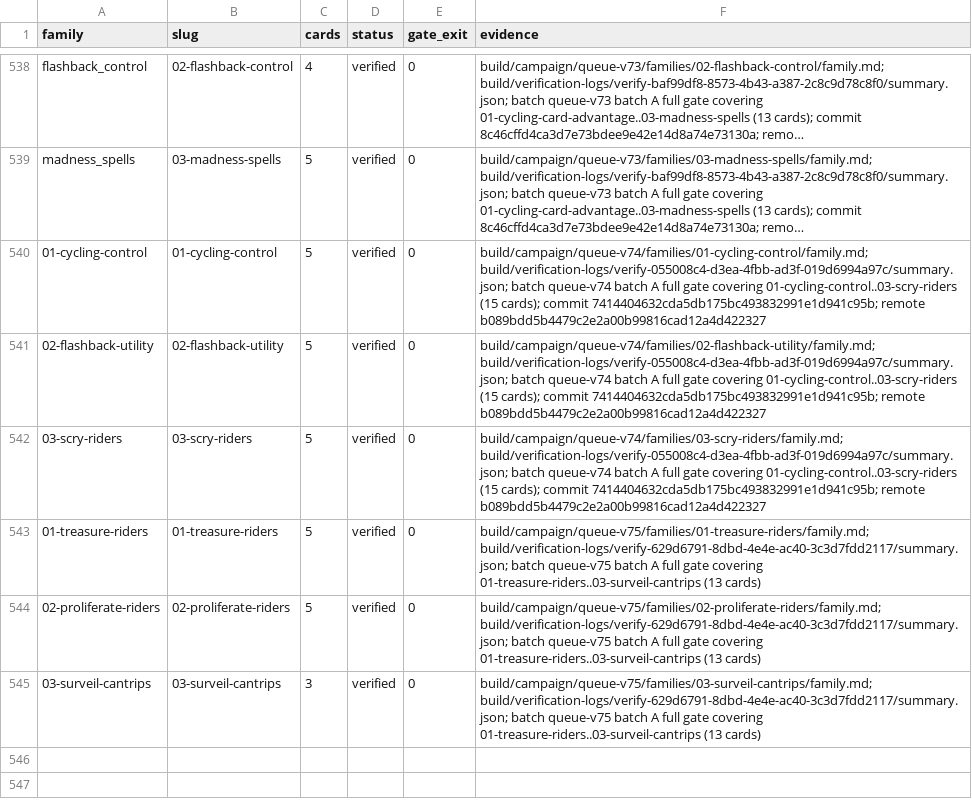
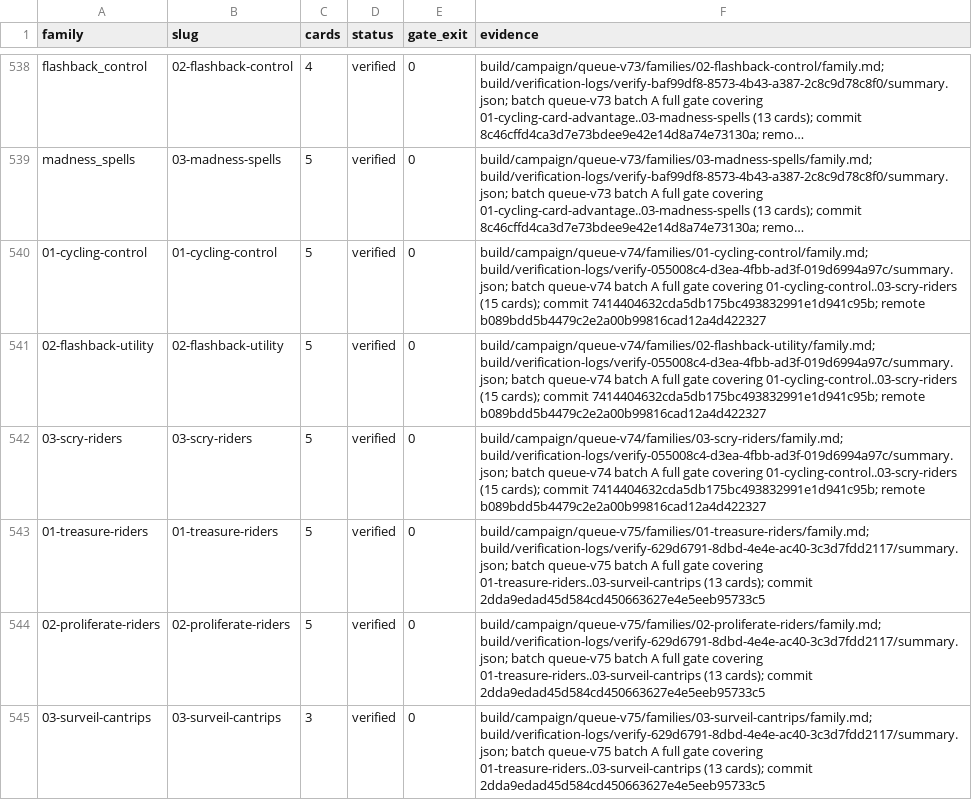
Before and after one commit to pizzaninja188/Cockatrice, a TSV file: build/campaign/status.tsv, drawn as a sheet; only a part is shown, gaps mark what is left out; long unchanged cells end in …; the diff names each change by its address in the sheet, - before the commit and + after, or states it on an @@ line.

Commit message:
Record queue-v75 batch A delivery evidence

```diff
--- a/build/campaign/status.tsv
+++ b/build/campaign/status.tsv
-F543 (evidence): …01-treasure-riders..03-surveil-cantrips (13 cards)
+F543 (evidence): …01-treasure-riders..03-surveil-cantrips (13 cards); commit 2dda9edad45d584cd450663627e4e5eeb95733c5
-F544 (evidence): …01-treasure-riders..03-surveil-cantrips (13 cards)
+F544 (evidence): …01-treasure-riders..03-surveil-cantrips (13 cards); commit 2dda9edad45d584cd450663627e4e5eeb95733c5
-F545 (evidence): …01-treasure-riders..03-surveil-cantrips (13 cards)
+F545 (evidence): …01-treasure-riders..03-surveil-cantrips (13 cards); commit 2dda9edad45d584cd450663627e4e5eeb95733c5
```
